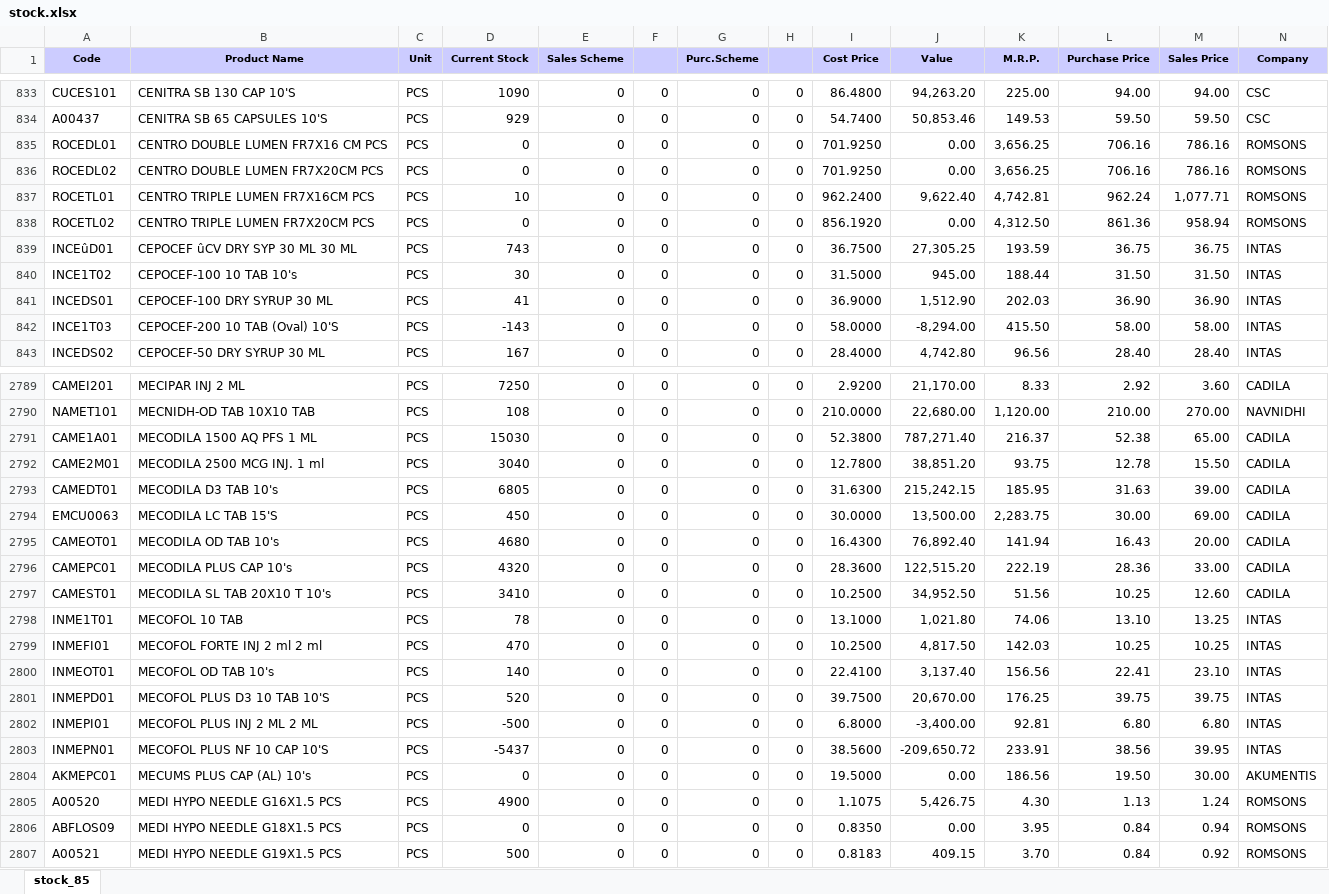
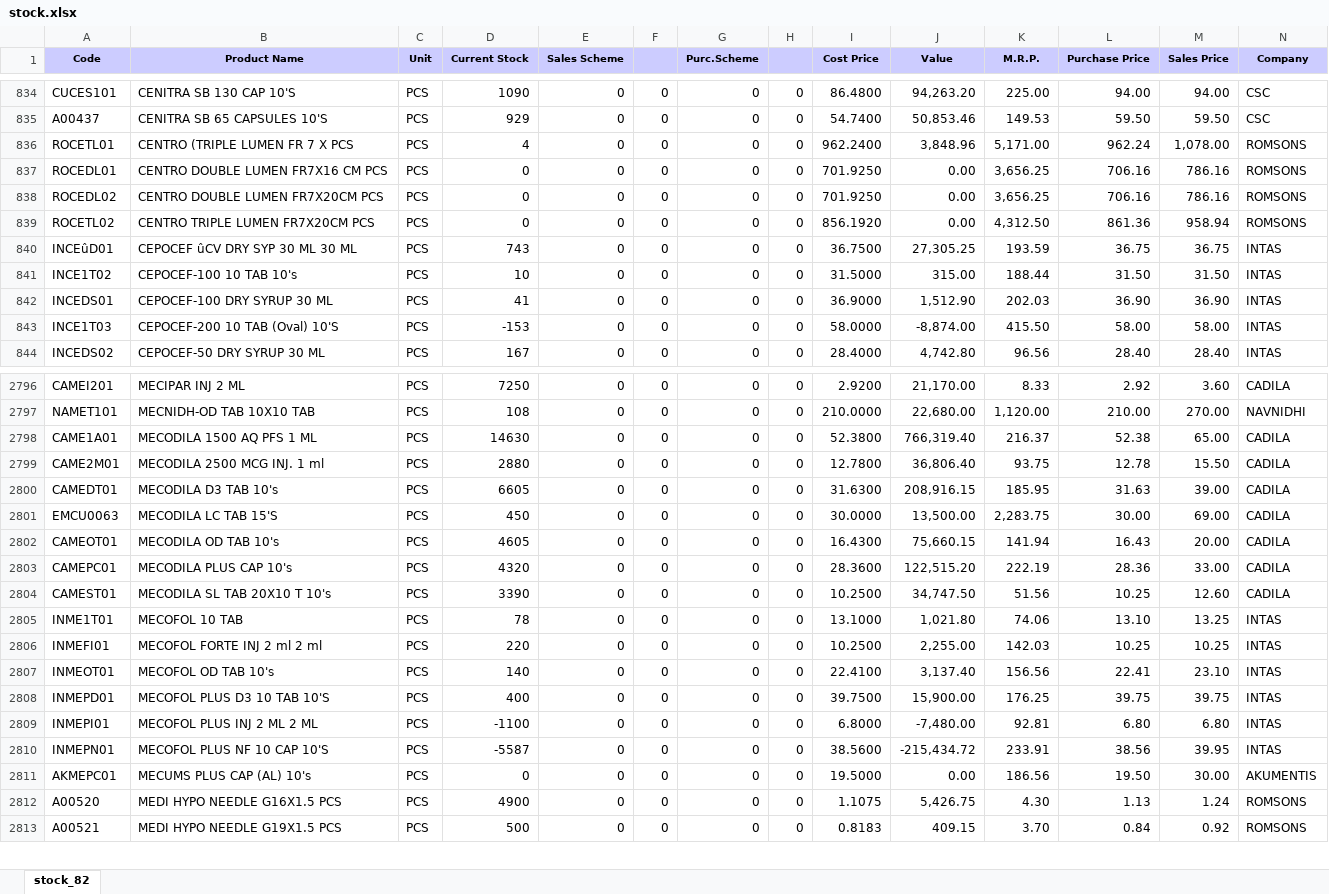
Before and after one commit to ishwarpharma/ishwarone, an Excel workbook: stock.xlsx, sheet stock_82, drawn as a sheet; only a part is shown, gaps mark what is left out; values as stored, in another font and other column widths than the file's, no borders; removed rows and columns are numbered as before the commit, all else as after; rows hold the shown columns only; the diff covers the shown part only; the diff names each change by its address in the sheet, - before the commit and + after, or states it on an @@ line.

```diff
--- a/stock.xlsx (sheet stock_82)
+++ b/stock.xlsx (sheet stock_82)
-sheet tab: stock_85
+sheet tab: stock_82
+row 836: ROCETL01 | CENTRO (TRIPLE LUMEN FR 7 X PCS | PCS | 4 | 0 | 0 | 0 | 0 | 962.2400 | 3,848.96 | 5,171.00 | 962.24 | 1,078.00 | ROMSONS
-row 837: ROCETL01 | CENTRO TRIPLE LUMEN FR7X16CM PCS | PCS | 10 | 0 | 0 | 0 | 0 | 962.2400 | 9,622.40 | 4,742.81 | 962.24 | 1,077.71 | ROMSONS
-D841 (Current Stock): 30
+D841 (Current Stock): 10
-J841 (Value): 945.00
+J841 (Value): 315.00
-D843 (Current Stock): -143
+D843 (Current Stock): -153
-J843 (Value): -8,294.00
+J843 (Value): -8,874.00
-D2798 (Current Stock): 15030
+D2798 (Current Stock): 14630
-J2798 (Value): 787,271.40
+J2798 (Value): 766,319.40
-D2799 (Current Stock): 3040
+D2799 (Current Stock): 2880
-J2799 (Value): 38,851.20
+J2799 (Value): 36,806.40
-D2800 (Current Stock): 6805
+D2800 (Current Stock): 6605
-J2800 (Value): 215,242.15
+J2800 (Value): 208,916.15
-D2802 (Current Stock): 4680
+D2802 (Current Stock): 4605
-J2802 (Value): 76,892.40
+J2802 (Value): 75,660.15
-D2804 (Current Stock): 3410
+D2804 (Current Stock): 3390
-J2804 (Value): 34,952.50
+J2804 (Value): 34,747.50
-D2806 (Current Stock): 470
+D2806 (Current Stock): 220
-J2806 (Value): 4,817.50
+J2806 (Value): 2,255.00
-D2808 (Current Stock): 520
+D2808 (Current Stock): 400
-J2808 (Value): 20,670.00
+J2808 (Value): 15,900.00
-D2809 (Current Stock): -500
+D2809 (Current Stock): -1100
-J2809 (Value): -3,400.00
+J2809 (Value): -7,480.00
-D2810 (Current Stock): -5437
+D2810 (Current Stock): -5587
-J2810 (Value): -209,650.72
+J2810 (Value): -215,434.72
-row 2806: ABFLOS09 | MEDI HYPO NEEDLE G18X1.5 PCS | PCS | 0 | 0 | 0 | 0 | 0 | 0.8350 | 0.00 | 3.95 | 0.84 | 0.94 | ROMSONS
```
Also changed, not shown: 12 added rows, 2 removed rows and 1372 edited cells elsewhere in this sheet.
